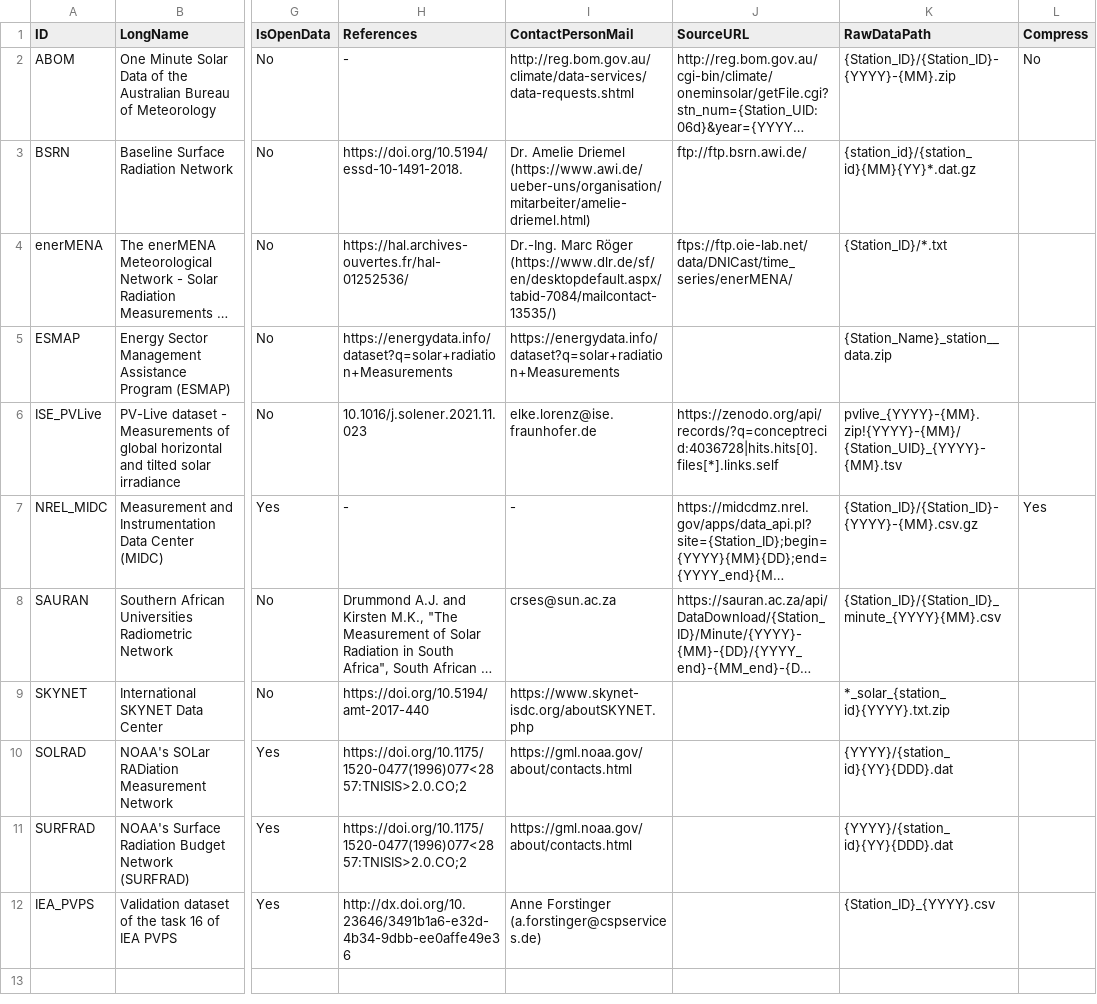
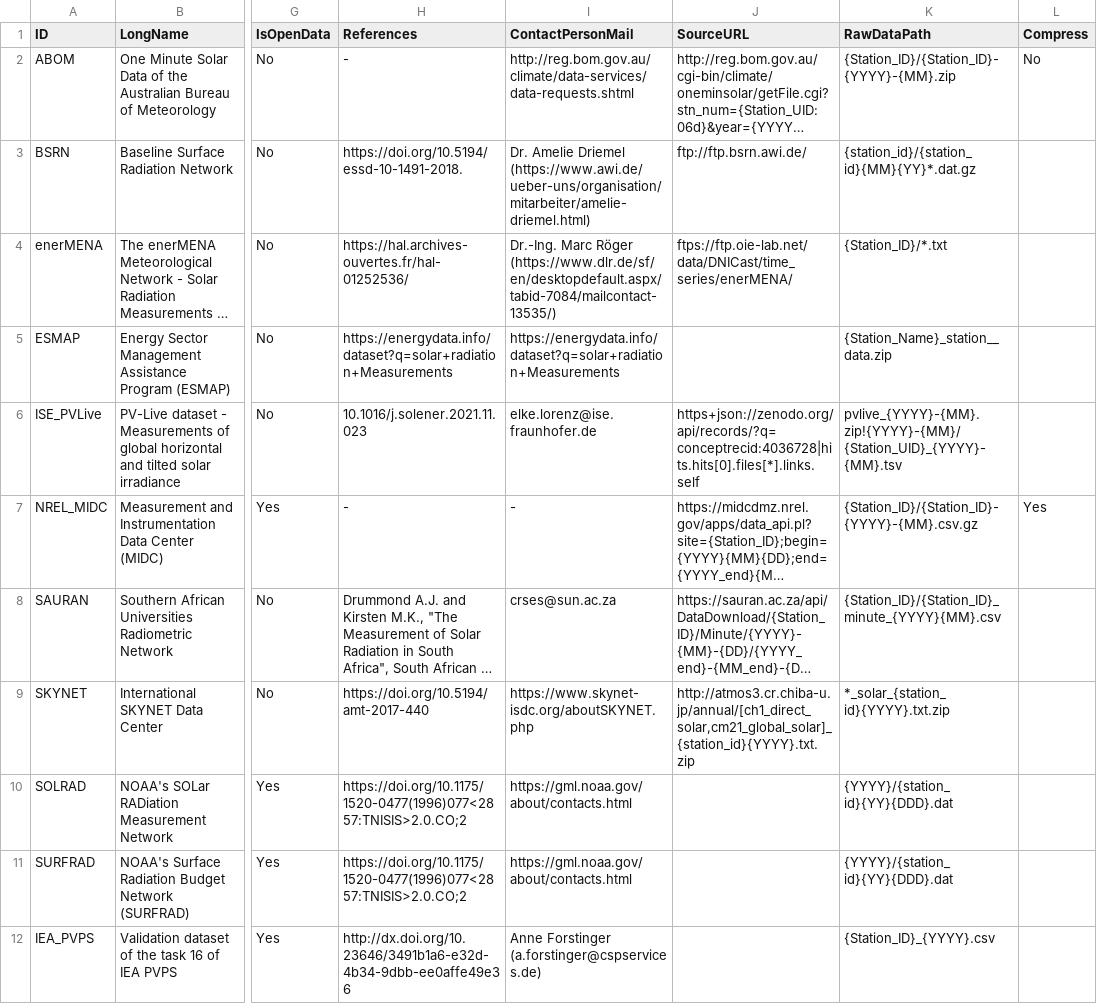
Before and after one commit to jcumbicosr/libinsitu, a CSV file: libinsitu/res/networks.csv, drawn as a sheet; only a part is shown, gaps mark what is left out; long unchanged cells end in …; the diff names each change by its address in the sheet, - before the commit and + after, or states it on an @@ line.

```diff
--- a/libinsitu/res/networks.csv
+++ b/libinsitu/res/networks.csv
-J6 (SourceURL): https://zenodo.org/api/records/?q=conceptrecid:4036728|hits.hits[0].files[*].links.self
+J6 (SourceURL): https+json://zenodo.org/api/records/?q=conceptrecid:4036728|hits.hits[0].files[*].links.self
-J9 (SourceURL): (empty)
+J9 (SourceURL): http://atmos3.cr.chiba-u.jp/annual/[ch1_direct_solar,cm21_global_solar]_{station_id}{YYYY}.txt.zip
```
Also changed, not shown: 2 other files.
